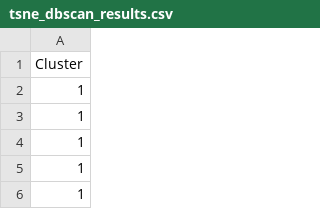
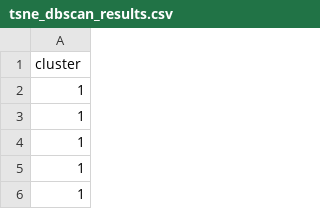
Before and after one commit to alphamind-club/biorsp, a CSV file: data/tsne_dbscan_results.csv, drawn as a sheet; only a part is shown.

Commit message:
fix: rename cluster variable name in clustering and visualization tests

```diff
--- a/data/tsne_dbscan_results.csv
+++ b/data/tsne_dbscan_results.csv
@@ -1,2 +1,2 @@
-Cluster
+cluster
 1
```
Also changed, not shown: data/umap_dbscan_results.csv, 4 other files.
